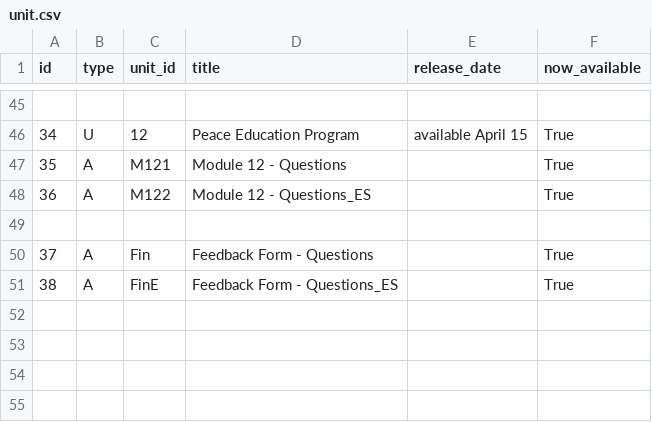
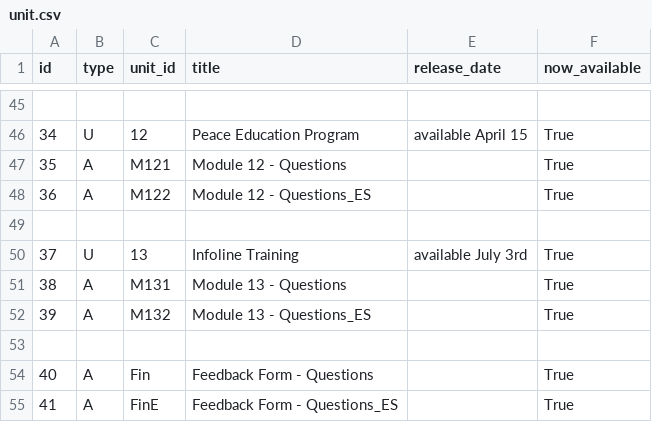
Before and after one commit to ksh/gpitraining, a CSV file: data/unit.csv, drawn as a sheet; only a part is shown, gaps mark what is left out; addresses are those after the commit; the diff names each change by its address in the sheet, - before the commit and + after, or states it on an @@ line.

```diff
--- a/data/unit.csv
+++ b/data/unit.csv
+row 50: 37 | U | 13 | Infoline Training | available July 3rd | True
+row 51: 38 | A | M131 | Module 13 - Questions |  | True
+row 52: 39 | A | M132 | Module 13 - Questions_ES |  | True
+row 53: (empty)
@@ column A (id) renumbered from row 54 down @@
```
Also changed, not shown: data/lesson.csv, 14 other files.
